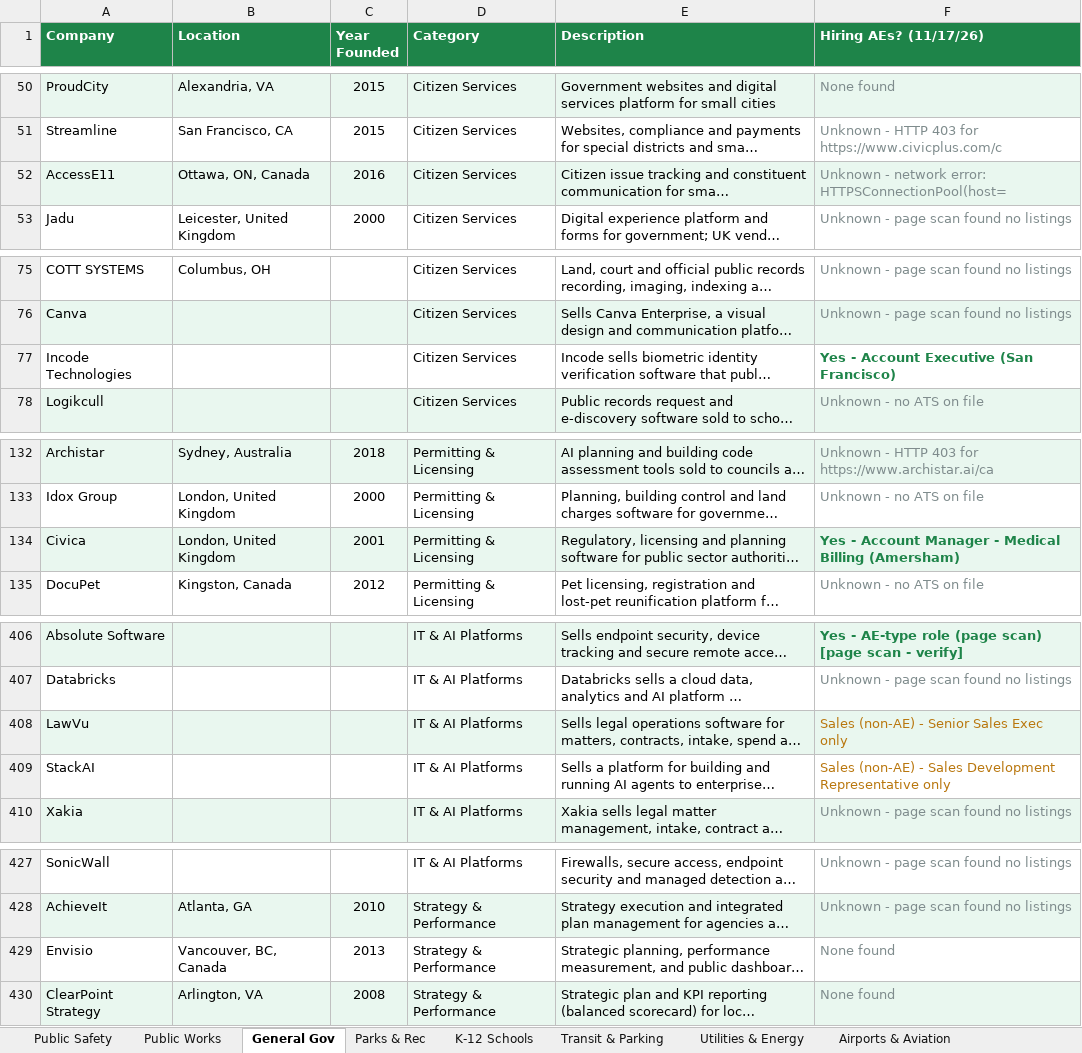
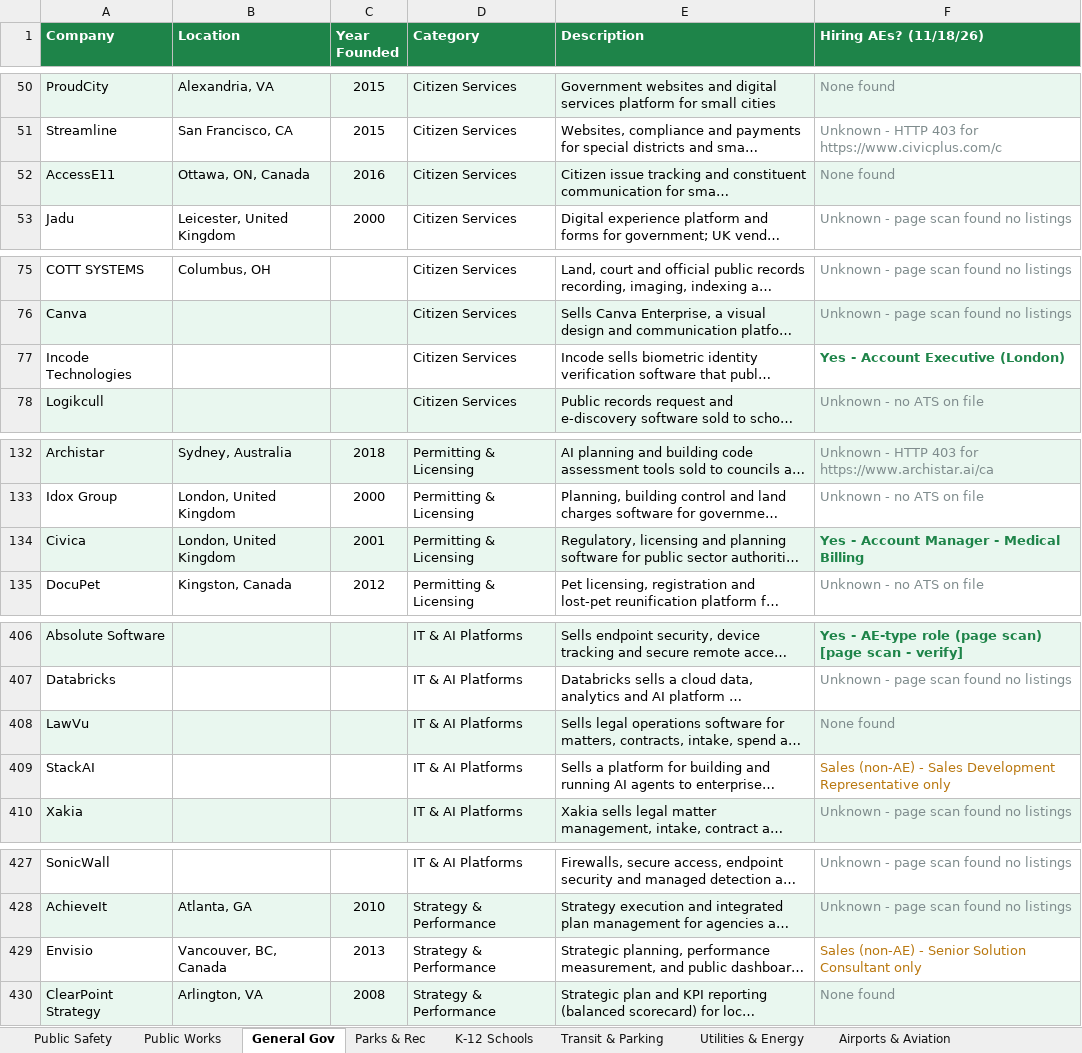
Before and after one commit to westjw/govtech-dock, an Excel workbook: exports/GovTech_Company_Tracker.xlsx, sheet General Gov, drawn as a sheet; only a part is shown, gaps mark what is left out; long unchanged cells end in …; values as stored, in another font and other column widths than the file's, no borders; the diff covers the shown part only; the diff names each change by its address in the sheet, - before the commit and + after, or states it on an @@ line.

```diff
--- a/exports/GovTech_Company_Tracker.xlsx (sheet General Gov)
+++ b/exports/GovTech_Company_Tracker.xlsx (sheet General Gov)
-F1: Hiring AEs? (11/17/26)
+F1: Hiring AEs? (11/18/26)
-F52 (Hiring AEs? (11/18/26)): Unknown - network error: HTTPSConnectionPool(host=
+F52 (Hiring AEs? (11/18/26)): None found
-F77 (Hiring AEs? (11/18/26)): Yes - Account Executive (San Francisco)
+F77 (Hiring AEs? (11/18/26)): Yes - Account Executive (London)
-F134 (Hiring AEs? (11/18/26)): Yes - Account Manager - Medical Billing (Amersham)
+F134 (Hiring AEs? (11/18/26)): Yes - Account Manager - Medical Billing
-F408 (Hiring AEs? (11/18/26)): Sales (non-AE) - Senior Sales Exec only
+F408 (Hiring AEs? (11/18/26)): None found
-F408 text colour: #B9770E
+F408 text colour: #7F8C8D
-F429 (Hiring AEs? (11/18/26)): None found
+F429 (Hiring AEs? (11/18/26)): Sales (non-AE) - Senior Solution Consultant only
-F429 text colour: #7F8C8D
+F429 text colour: #B9770E
```
Also changed, not shown: 6 edited cells elsewhere in this sheet, sheet Public Safety, sheet Transit & Parking, sheet Airports & Aviation, sheet Parks & Rec, sheet Public Works, sheet Utilities & Energy, 5 more sheets.
